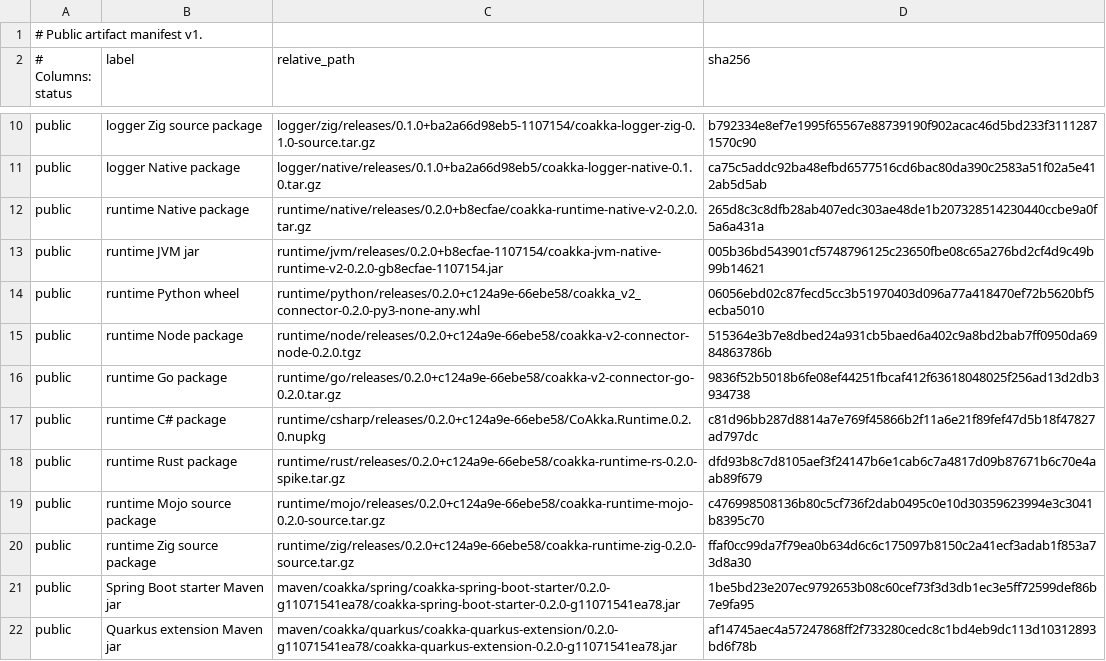
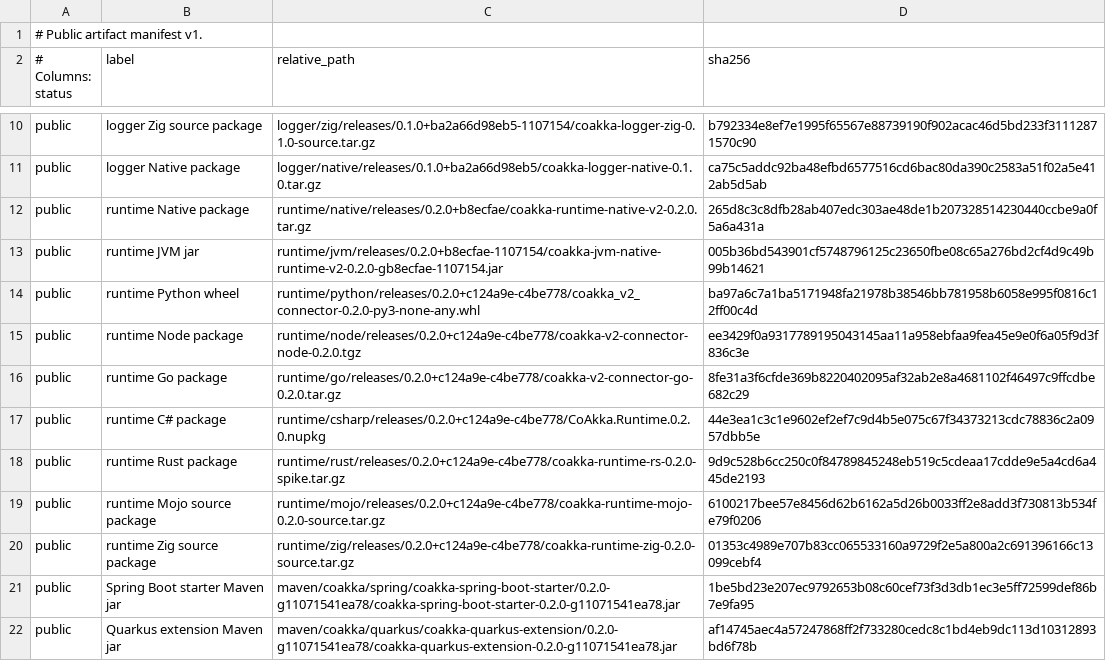
Before and after one commit to phuong-tran/coakka-publish, a TSV file: artifacts/public-artifacts.tsv, drawn as a sheet; only a part is shown, gaps mark what is left out.

Commit message:
Refresh non-JVM runtime train for c4be778

```diff
--- a/artifacts/public-artifacts.tsv
+++ b/artifacts/public-artifacts.tsv
@@ -13,9 +13,9 @@ public	runtime Native package	runtime/native/releases/0.2.0+b8ecfae/coakka-runti
 public	runtime JVM jar	runtime/jvm/releases/0.2.0+b8ecfae-1107154/coakka-jvm-native-runtime-v2-0.2.0-gb8ecfae-1107154.jar	005b36bd543901cf5748796125c23650fbe08c65a276bd2cf4d9c49b99b14621
-public	runtime Python wheel	runtime/python/releases/0.2.0+c124a9e-66ebe58/coakka_v2_connector-0.2.0-py3-none-any.whl	06056ebd02c87fecd5cc3b51970403d096a77a418470ef72b5620bf5ecba5010
-public	runtime Node package	runtime/node/releases/0.2.0+c124a9e-66ebe58/coakka-v2-connector-node-0.2.0.tgz	515364e3b7e8dbed24a931cb5baed6a402c9a8bd2bab7ff0950da6984863786b
-public	runtime Go package	runtime/go/releases/0.2.0+c124a9e-66ebe58/coakka-v2-connector-go-0.2.0.tar.gz	9836f52b5018b6fe08ef44251fbcaf412f63618048025f256ad13d2db3934738
-public	runtime C# package	runtime/csharp/releases/0.2.0+c124a9e-66ebe58/CoAkka.Runtime.0.2.0.nupkg	c81d96bb287d8814a7e769f45866b2f11a6e21f89fef47d5b18f47827ad797dc
-public	runtime Rust package	runtime/rust/releases/0.2.0+c124a9e-66ebe58/coakka-runtime-rs-0.2.0-spike.tar.gz	dfd93b8c7d8105aef3f24147b6e1cab6c7a4817d09b87671b6c70e4aab89f679
-public	runtime Mojo source package	runtime/mojo/releases/0.2.0+c124a9e-66ebe58/coakka-runtime-mojo-0.2.0-source.tar.gz	c476998508136b80c5cf736f2dab0495c0e10d30359623994e3c3041b8395c70
-public	runtime Zig source package	runtime/zig/releases/0.2.0+c124a9e-66ebe58/coakka-runtime-zig-0.2.0-source.tar.gz	ffaf0cc99da7f79ea0b634d6c6c175097b8150c2a41ecf3adab1f853a73d8a30
+public	runtime Python wheel	runtime/python/releases/0.2.0+c124a9e-c4be778/coakka_v2_connector-0.2.0-py3-none-any.whl	ba97a6c7a1ba5171948fa21978b38546bb781958b6058e995f0816c12ff00c4d
+public	runtime Node package	runtime/node/releases/0.2.0+c124a9e-c4be778/coakka-v2-connector-node-0.2.0.tgz	ee3429f0a9317789195043145aa11a958ebfaa9fea45e9e0f6a05f9d3f836c3e
+public	runtime Go package	runtime/go/releases/0.2.0+c124a9e-c4be778/coakka-v2-connector-go-0.2.0.tar.gz	8fe31a3f6cfde369b8220402095af32ab2e8a4681102f46497c9ffcdbe682c29
+public	runtime C# package	runtime/csharp/releases/0.2.0+c124a9e-c4be778/CoAkka.Runtime.0.2.0.nupkg	44e3ea1c3c1e9602ef2ef7c9d4b5e075c67f34373213cdc78836c2a0957dbb5e
+public	runtime Rust package	runtime/rust/releases/0.2.0+c124a9e-c4be778/coakka-runtime-rs-0.2.0-spike.tar.gz	9d9c528b6cc250c0f84789845248eb519c5cdeaa17cdde9e5a4cd6a445de2193
+public	runtime Mojo source package	runtime/mojo/releases/0.2.0+c124a9e-c4be778/coakka-runtime-mojo-0.2.0-source.tar.gz	6100217bee57e8456d62b6162a5d26b0033ff2e8add3f730813b534fe79f0206
+public	runtime Zig source package	runtime/zig/releases/0.2.0+c124a9e-c4be778/coakka-runtime-zig-0.2.0-source.tar.gz	01353c4989e707b83cc065533160a9729f2e5a800a2c691396166c13099cebf4
 public	Spring Boot starter Maven jar	maven/coakka/spring/coakka-spring-boot-starter/0.2.0-g11071541ea78/coakka-spring-boot-starter-0.2.0-g11071541ea78.jar	1be5bd23e207ec9792653b08c60cef73f3d3db1ec3e5ff72599def86b7e9fa95
```
Also changed, not shown: 38 other files.
